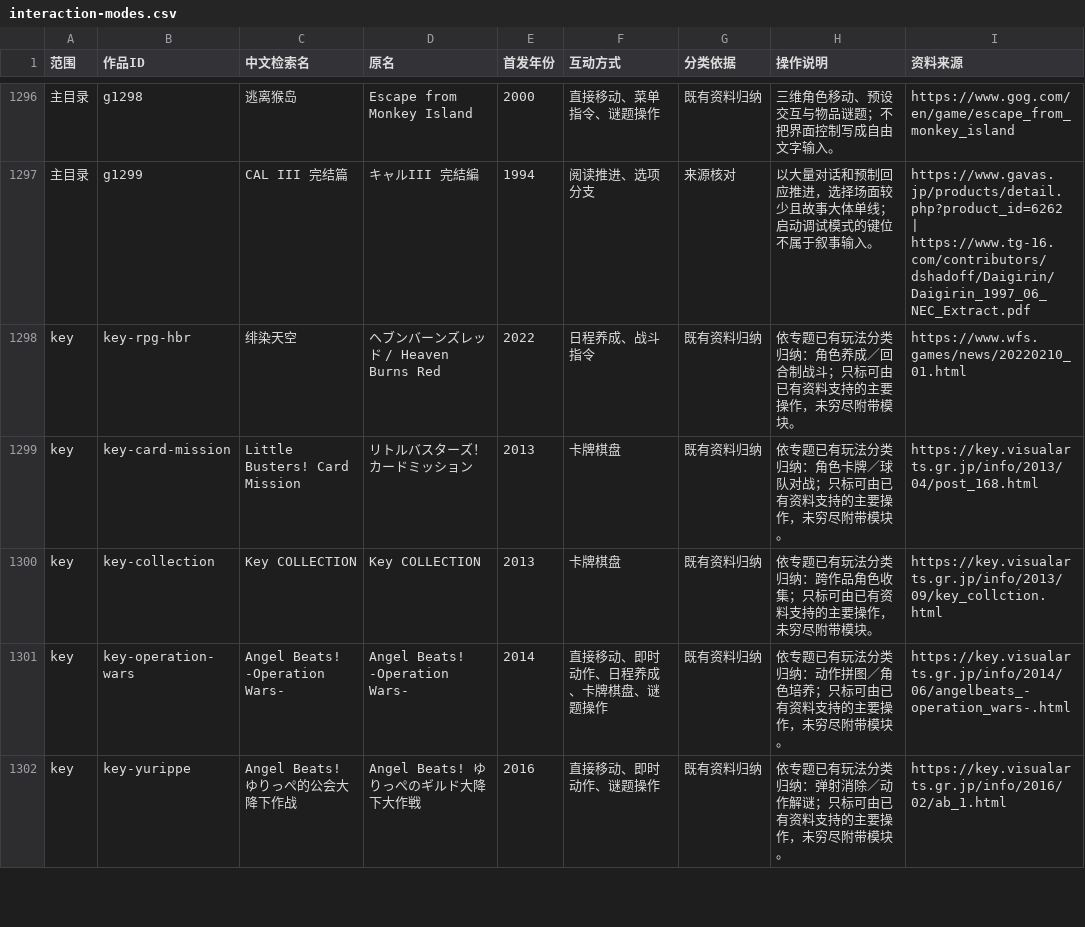
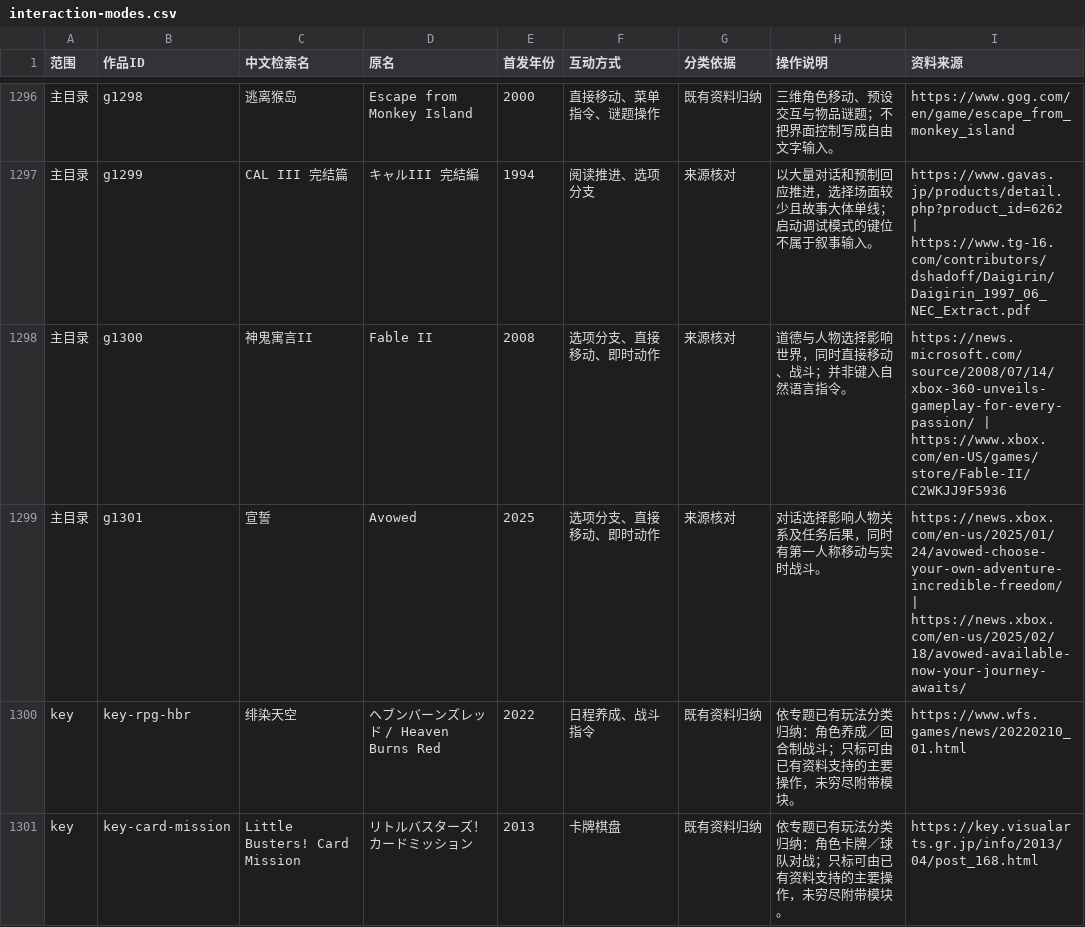
Before and after one commit to wt1234-donkey/visual-novel, a CSV file: data/interaction-modes.csv, drawn as a sheet; only a part is shown, gaps mark what is left out; the shorter side is filled out with more unchanged rows.

```diff
--- a/data/interaction-modes.csv
+++ b/data/interaction-modes.csv
@@ -1297,2 +1297,4 @@
 主目录,g1299,CAL III 完结篇,キャルIII 完結編,1994,阅读推进、选项分支,来源核对,以大量对话和预制回应推进，选择场面较少且故事大体单线；启动调试模式的键位不属于叙事输入。,https://www.gavas.jp/products/detail.php?product_id=6262 | https://www.tg-16.com/contributors/dshadoff/Daigirin/Daigirin_1997_06_NEC_Extract.pdf
+主目录,g1300,神鬼寓言II,Fable II,2008,选项分支、直接移动、即时动作,来源核对,道德与人物选择影响世界，同时直接移动、战斗；并非键入自然语言指令。,https://news.microsoft.com/source/2008/07/14/xbox-360-unveils-gameplay-for-every-passion/ | https://www.xbox.com/en-US/games/store/Fable-II/C2WKJJ9F5936
+主目录,g1301,宣誓,Avowed,2025,选项分支、直接移动、即时动作,来源核对,对话选择影响人物关系及任务后果，同时有第一人称移动与实时战斗。,https://news.xbox.com/en-us/2025/01/24/avowed-choose-your-own-adventure-incredible-freedom/ | https://news.xbox.com/en-us/2025/02/18/avowed-available-now-your-journey-awaits/
 key,key-rpg-hbr,绯染天空,ヘブンバーンズレッド / Heaven Burns Red,2022,日程养成、战斗指令,既有资料归纳,依专题已有玩法分类归纳：角色养成／回合制战斗；只标可由已有资料支持的主要操作，未穷尽附带模块。,https://www.wfs.games/news/20220210_01.html
```
Also changed, not shown: 36 other files.
